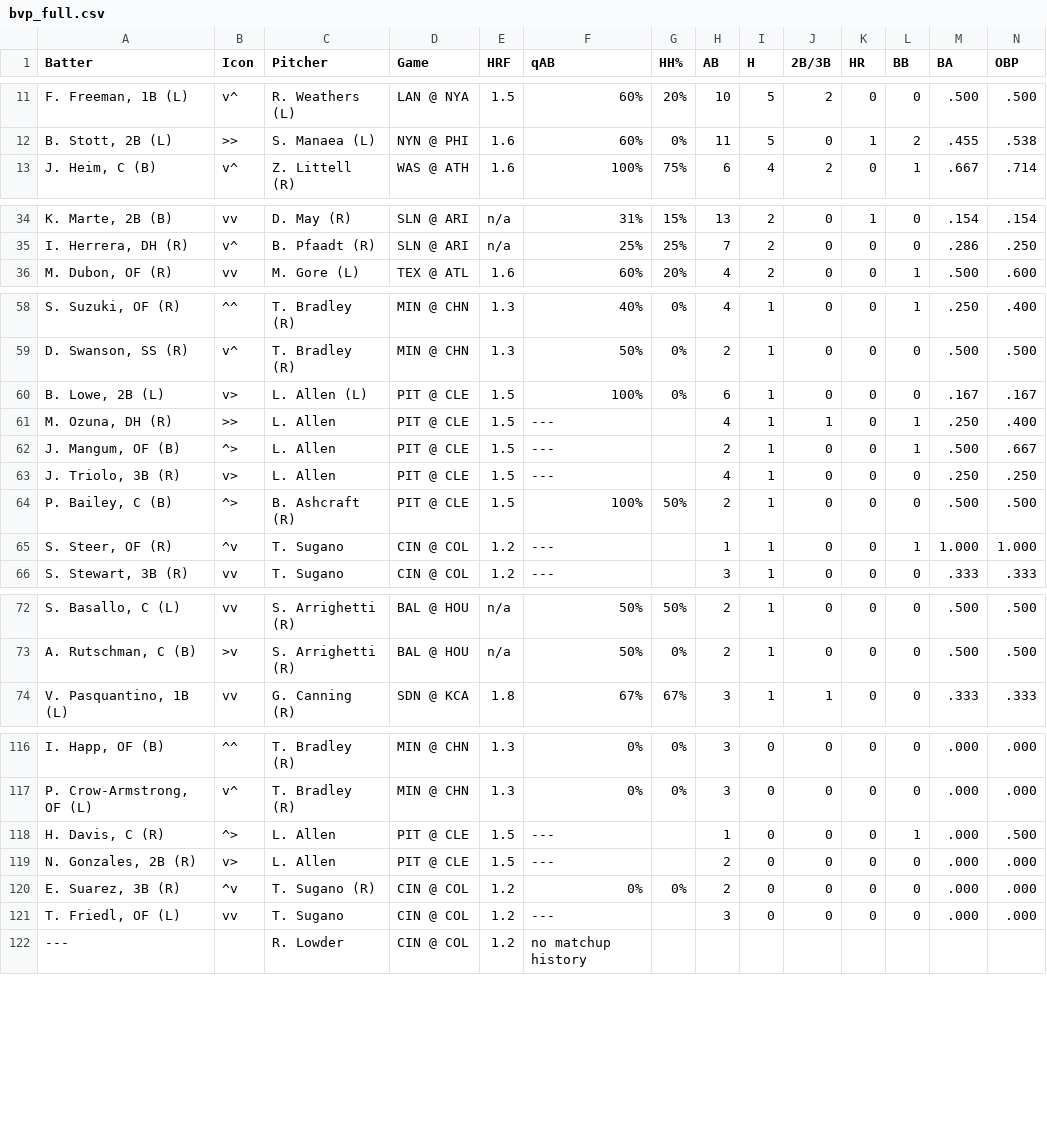
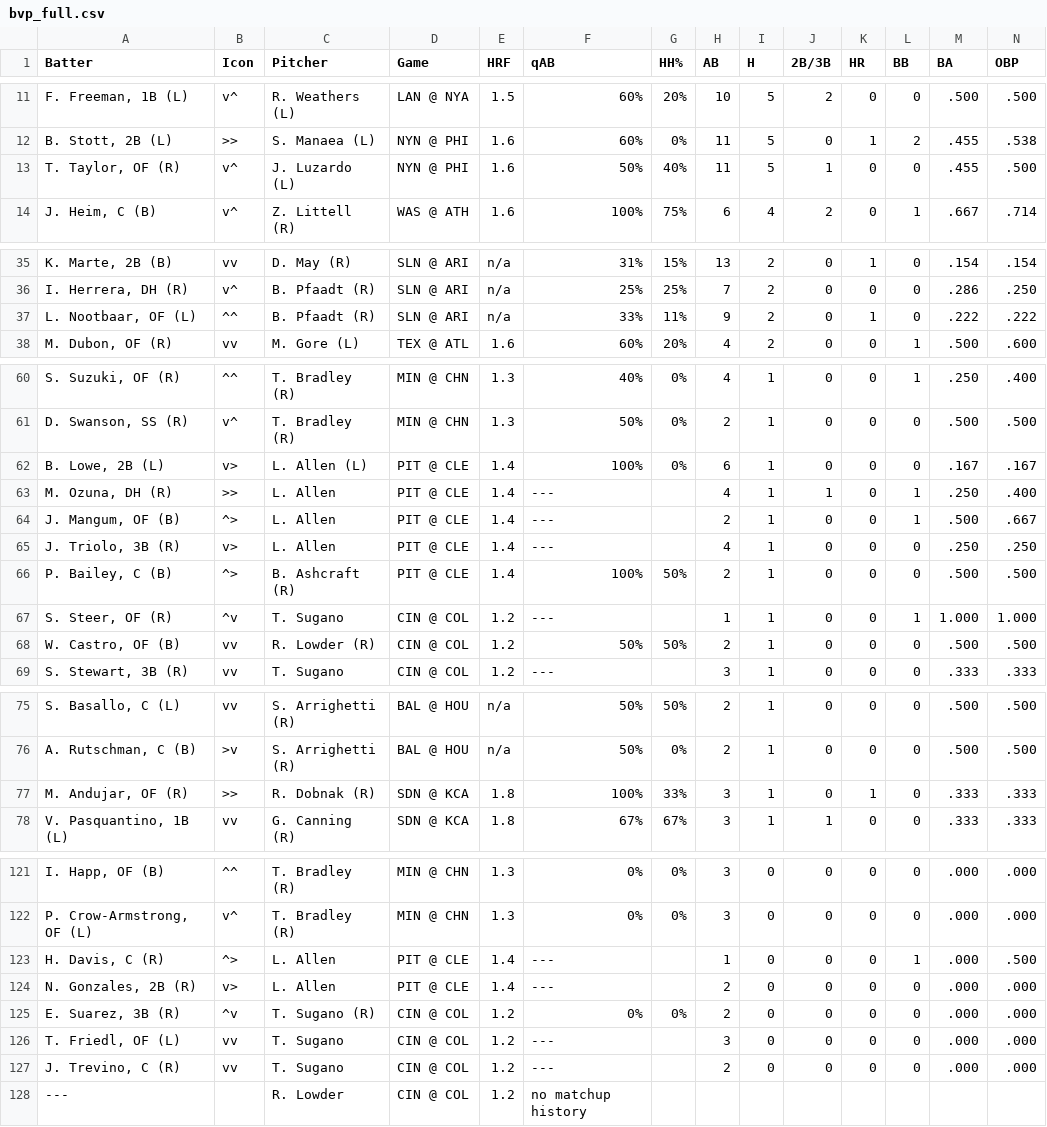
Before and after one commit to lgdsbrand/MLB-Hitters-Hub, a CSV file: backend/bvp_full.csv, drawn as a sheet; only a part is shown, gaps mark what is left out; addresses are those after the commit; rows hold the shown columns only; the diff covers the shown part only; the diff names each change by its address in the sheet, - before the commit and + after, or states it on an @@ line.

```diff
--- a/backend/bvp_full.csv
+++ b/backend/bvp_full.csv
+row 13: T. Taylor, OF (R) | v^ | J. Luzardo (L) | NYN @ PHI | 1.6 | 50% | 40% | 11 | 5 | 1 | 0 | 0 | .455 | .500
+row 37: L. Nootbaar, OF (L) | ^^ | B. Pfaadt (R) | SLN @ ARI | n/a | 33% | 11% | 9 | 2 | 0 | 1 | 0 | .222 | .222
-E62:E66 (HRF): 1.5
+E62:E66 (HRF): 1.4
+row 68: W. Castro, OF (B) | vv | R. Lowder (R) | CIN @ COL | 1.2 | 50% | 50% | 2 | 1 | 0 | 0 | 0 | .500 | .500
+row 77: M. Andujar, OF (R) | >> | R. Dobnak (R) | SDN @ KCA | 1.8 | 100% | 33% | 3 | 1 | 0 | 1 | 0 | .333 | .333
-E123:E124 (HRF): 1.5
+E123:E124 (HRF): 1.4
+row 127: J. Trevino, C (R) | vv | T. Sugano | CIN @ COL | 1.2 | --- |  | 2 | 0 | 0 | 0 | 0 | .000 | .000
```
Also changed, not shown: 1 added row and 1 edited cell elsewhere in this file, backend/hit_pred_full.csv, backend/hr_pred_full.csv, 1 other file.
